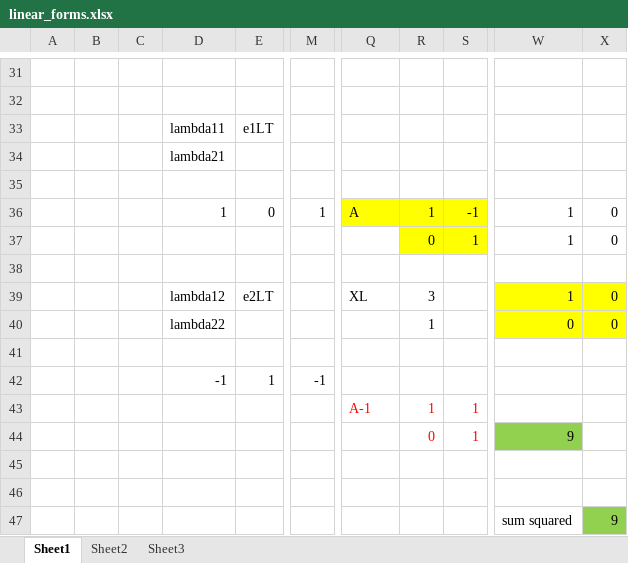
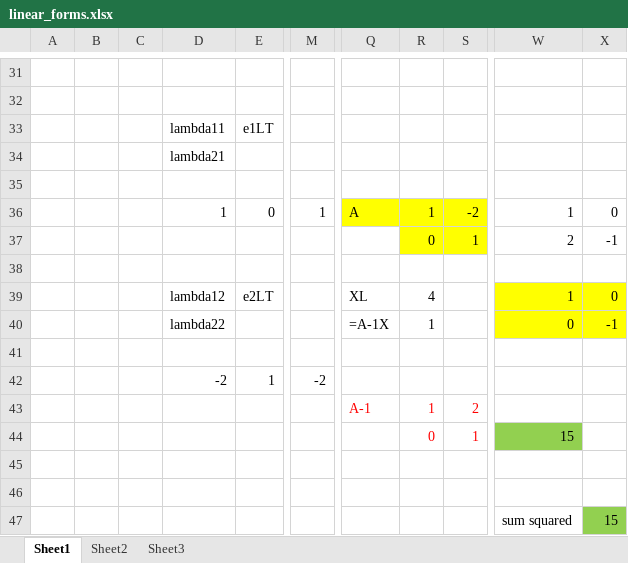
Before and after one commit to andyyuan78/books, an Excel workbook: math/tools_docs/linear_forms.xlsx, sheet Sheet1, drawn as a sheet; only a part is shown, gaps mark what is left out; values as stored, in another font and other column widths than the file's, no borders; the diff covers the shown part only; the diff names each change by its address in the sheet, - before the commit and + after, or states it on an @@ line.

```diff
--- a/math/tools_docs/linear_forms.xlsx (sheet Sheet1)
+++ b/math/tools_docs/linear_forms.xlsx (sheet Sheet1)
-S36: -1
+S36: -2
-W37: 1
+W37: 2
-X37: 0
+X37: -1
-R39: 3
+R39: 4
-Q40: (empty)
+Q40: =A-1X
-X40: 0
+X40: -1
-D42: -1
+D42: -2
-M42: -1
+M42: -2
-S43: 1
+S43: 2
-W44: 9
+W44: 15
-X47: 9
+X47: 15
```
Also changed, not shown: 3 added rows, 3 removed rows, 15 edited cells and cell formats elsewhere in this sheet.
